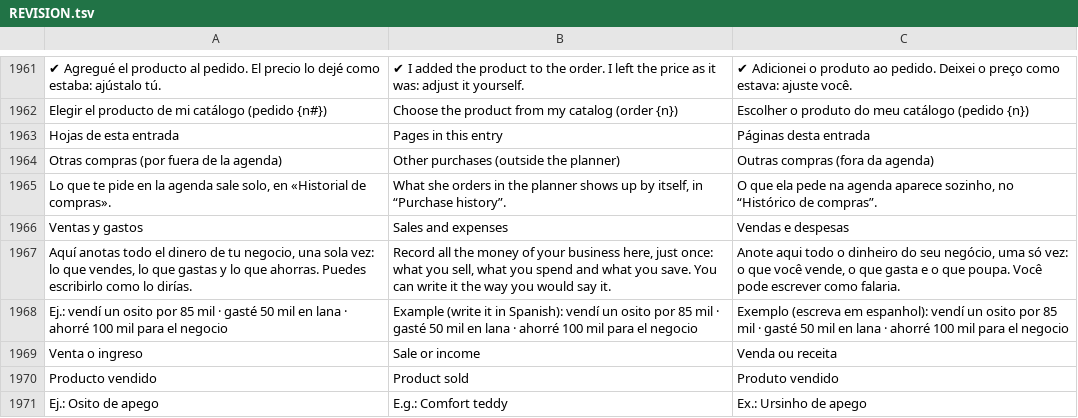
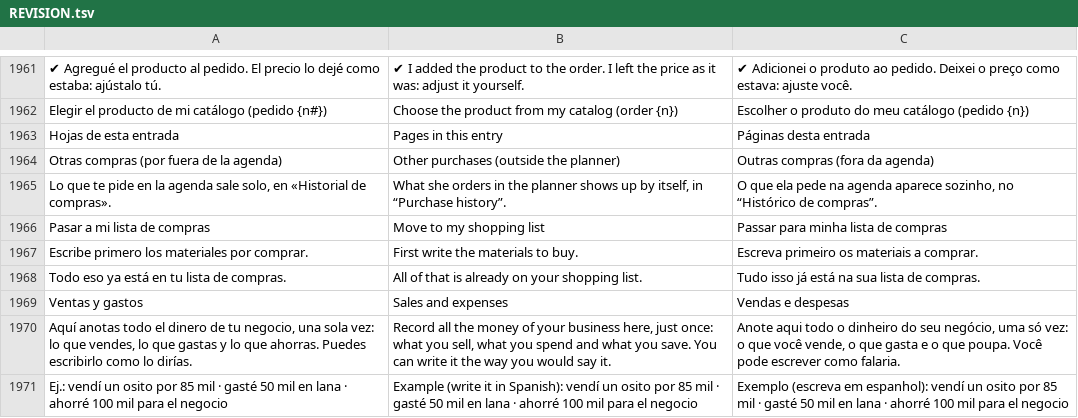
Before and after one commit to lana-rosa/WEB, a TSV file: herramientas/agenda-idiomas/REVISION.tsv, drawn as a sheet; only a part is shown, gaps mark what is left out; the shorter side is filled out with more unchanged rows.

```diff
--- a/herramientas/agenda-idiomas/REVISION.tsv
+++ b/herramientas/agenda-idiomas/REVISION.tsv
@@ -1965,2 +1965,5 @@ Otras compras (por fuera de la agenda)	Other purchases (outside the planner)	Out
 Lo que te pide en la agenda sale solo, en «Historial de compras».	What she orders in the planner shows up by itself, in “Purchase history”.	O que ela pede na agenda aparece sozinho, no “Histórico de compras”.
+Pasar a mi lista de compras	Move to my shopping list	Passar para minha lista de compras
+Escribe primero los materiales por comprar.	First write the materials to buy.	Escreva primeiro os materiais a comprar.
+Todo eso ya está en tu lista de compras.	All of that is already on your shopping list.	Tudo isso já está na sua lista de compras.
 Ventas y gastos	Sales and expenses	Vendas e despesas
```
Also changed, not shown: 8 other files.
